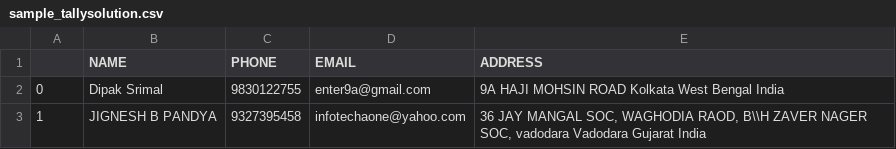
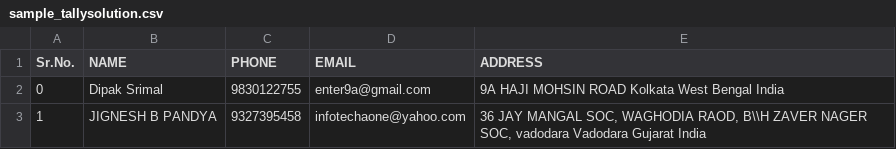
Before and after one commit to bharatpurohit97/Freelancer-scraping, a CSV file: sample_tallysolution.csv, drawn as a sheet; only a part is shown.

Commit message:
Update sample_tallysolution.csv

```diff
--- a/sample_tallysolution.csv
+++ b/sample_tallysolution.csv
@@ -1,2 +1,2 @@
-,NAME,PHONE,EMAIL,ADDRESS
+Sr.No.,NAME,PHONE,EMAIL,ADDRESS
 0,Dipak Srimal,9830122755,enter9a@gmail.com,9A HAJI MOHSIN ROAD   Kolkata West Bengal India
```
